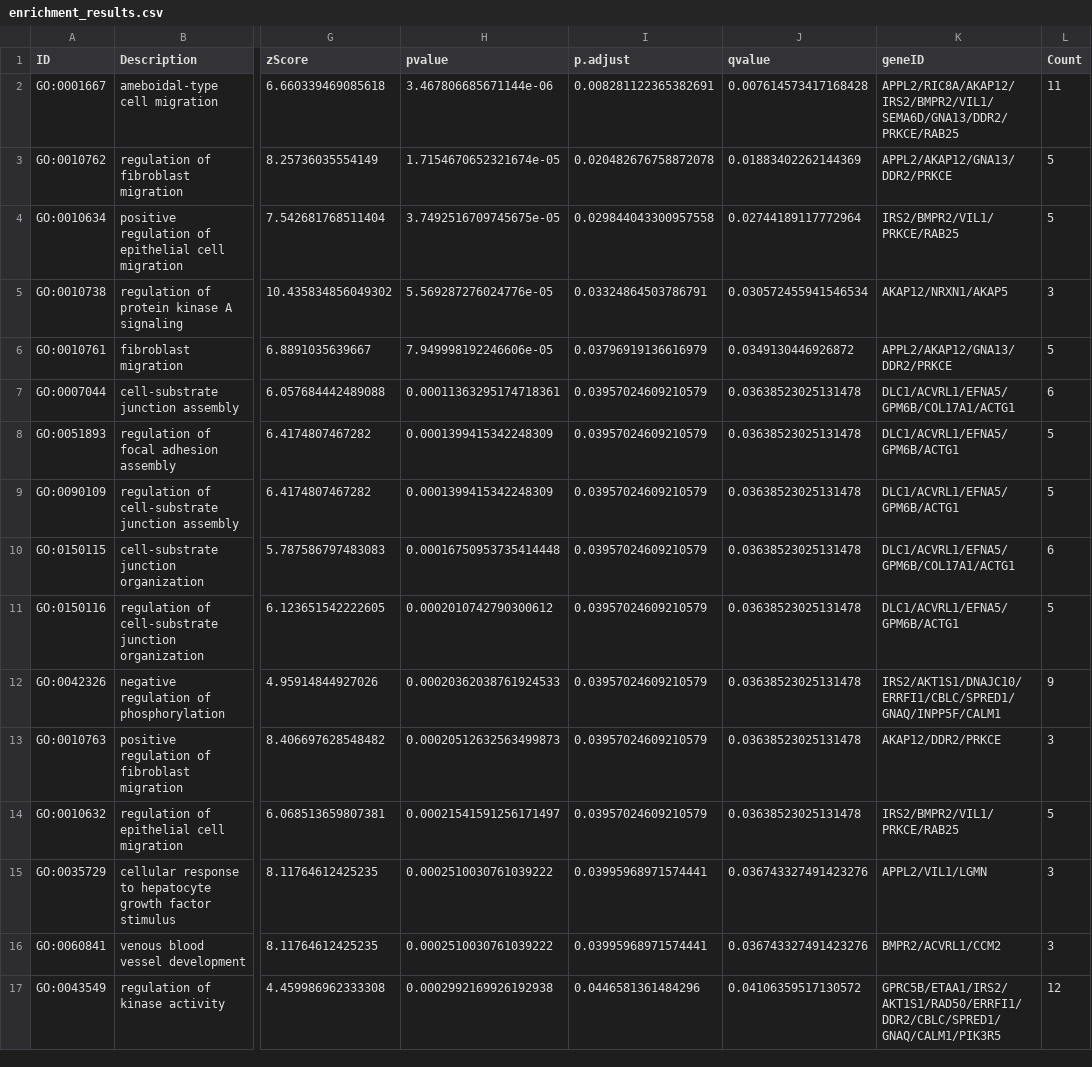
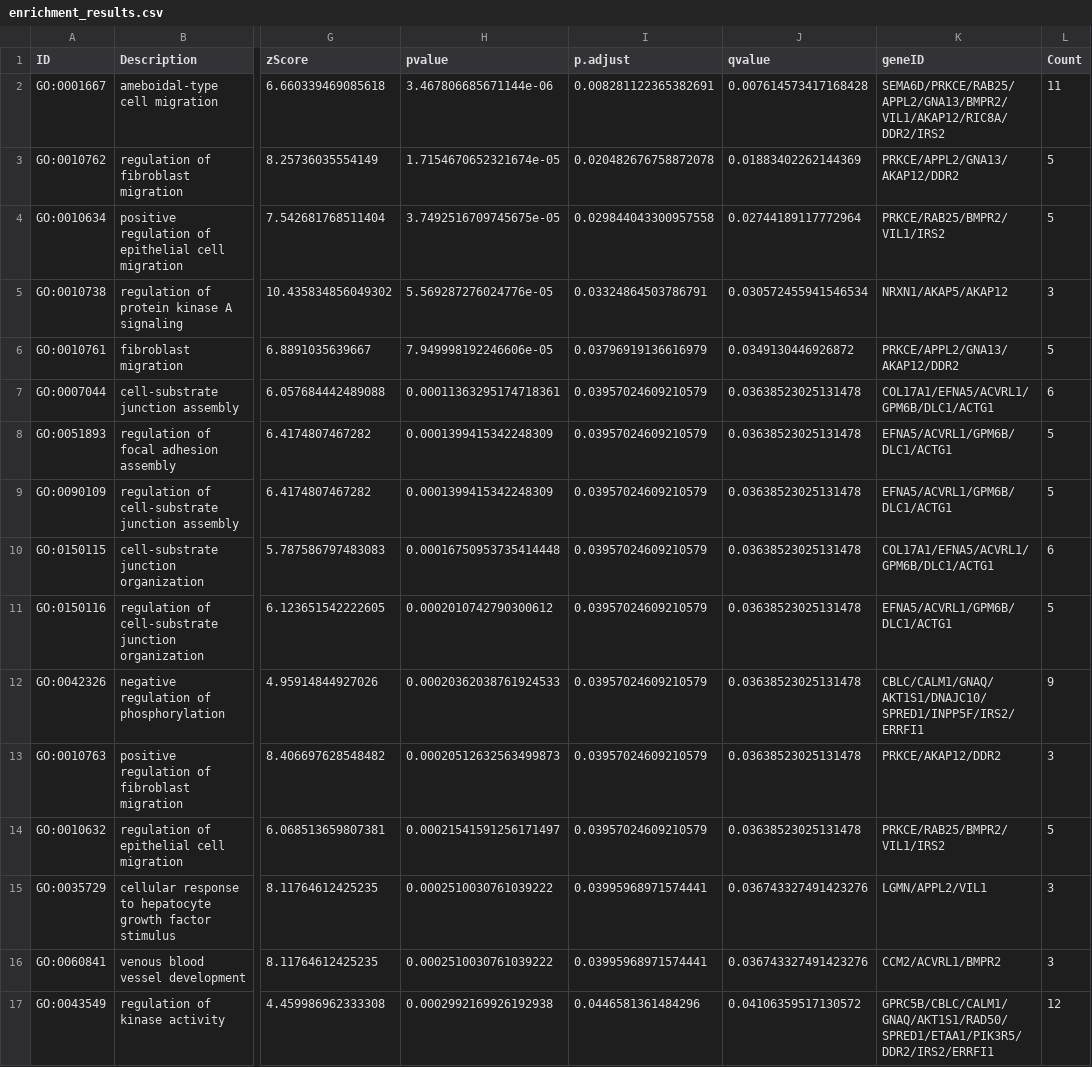
Before and after one commit to BenjaminGonzalezH/ItalianEdge, a CSV file: Results/File_1/enrichment_results.csv, drawn as a sheet; only a part is shown, gaps mark what is left out; the diff names each change by its address in the sheet, - before the commit and + after, or states it on an @@ line.

```diff
--- a/Results/File_1/enrichment_results.csv
+++ b/Results/File_1/enrichment_results.csv
-K2 (geneID): APPL2/RIC8A/AKAP12/IRS2/BMPR2/VIL1/SEMA6D/GNA13/DDR2/PRKCE/RAB25
+K2 (geneID): SEMA6D/PRKCE/RAB25/APPL2/GNA13/BMPR2/VIL1/AKAP12/RIC8A/DDR2/IRS2
-K3 (geneID): APPL2/AKAP12/GNA13/DDR2/PRKCE
+K3 (geneID): PRKCE/APPL2/GNA13/AKAP12/DDR2
-K4 (geneID): IRS2/BMPR2/VIL1/PRKCE/RAB25
+K4 (geneID): PRKCE/RAB25/BMPR2/VIL1/IRS2
-K5 (geneID): AKAP12/NRXN1/AKAP5
+K5 (geneID): NRXN1/AKAP5/AKAP12
-K6 (geneID): APPL2/AKAP12/GNA13/DDR2/PRKCE
+K6 (geneID): PRKCE/APPL2/GNA13/AKAP12/DDR2
-K7 (geneID): DLC1/ACVRL1/EFNA5/GPM6B/COL17A1/ACTG1
+K7 (geneID): COL17A1/EFNA5/ACVRL1/GPM6B/DLC1/ACTG1
-K8:K9 (geneID): DLC1/ACVRL1/EFNA5/GPM6B/ACTG1
+K8:K9 (geneID): EFNA5/ACVRL1/GPM6B/DLC1/ACTG1
-K10 (geneID): DLC1/ACVRL1/EFNA5/GPM6B/COL17A1/ACTG1
+K10 (geneID): COL17A1/EFNA5/ACVRL1/GPM6B/DLC1/ACTG1
-K11 (geneID): DLC1/ACVRL1/EFNA5/GPM6B/ACTG1
+K11 (geneID): EFNA5/ACVRL1/GPM6B/DLC1/ACTG1
-K12 (geneID): IRS2/AKT1S1/DNAJC10/ERRFI1/CBLC/SPRED1/GNAQ/INPP5F/CALM1
+K12 (geneID): CBLC/CALM1/GNAQ/AKT1S1/DNAJC10/SPRED1/INPP5F/IRS2/ERRFI1
-K13 (geneID): AKAP12/DDR2/PRKCE
+K13 (geneID): PRKCE/AKAP12/DDR2
-K14 (geneID): IRS2/BMPR2/VIL1/PRKCE/RAB25
+K14 (geneID): PRKCE/RAB25/BMPR2/VIL1/IRS2
-K15 (geneID): APPL2/VIL1/LGMN
+K15 (geneID): LGMN/APPL2/VIL1
-K16 (geneID): BMPR2/ACVRL1/CCM2
+K16 (geneID): CCM2/ACVRL1/BMPR2
-K17 (geneID): GPRC5B/ETAA1/IRS2/AKT1S1/RAD50/ERRFI1/DDR2/CBLC/SPRED1/GNAQ/CALM1/PIK3R5
+K17 (geneID): GPRC5B/CBLC/CALM1/GNAQ/AKT1S1/RAD50/SPRED1/ETAA1/PIK3R5/DDR2/IRS2/ERRFI1
```
Also changed, not shown: 6 other files.
